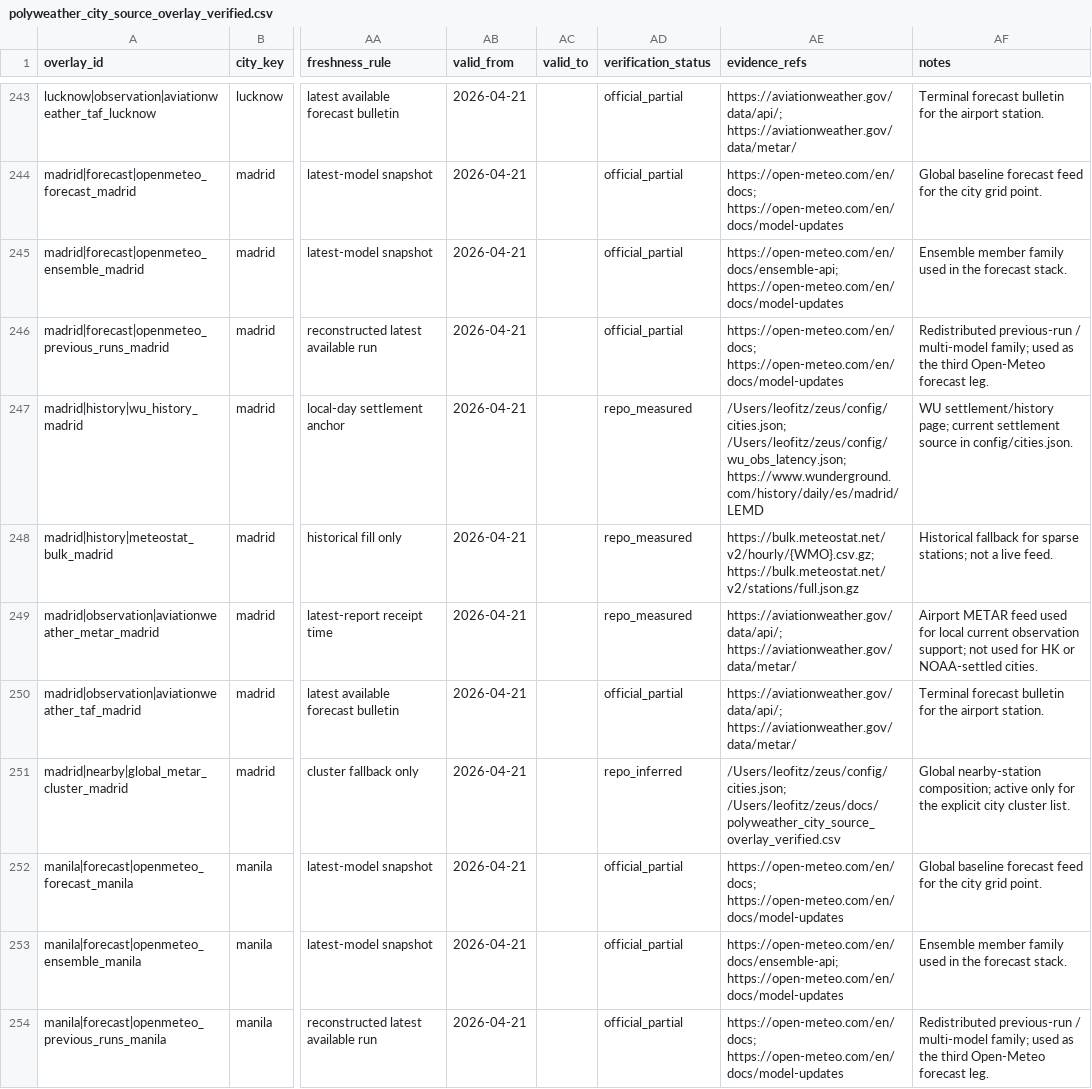
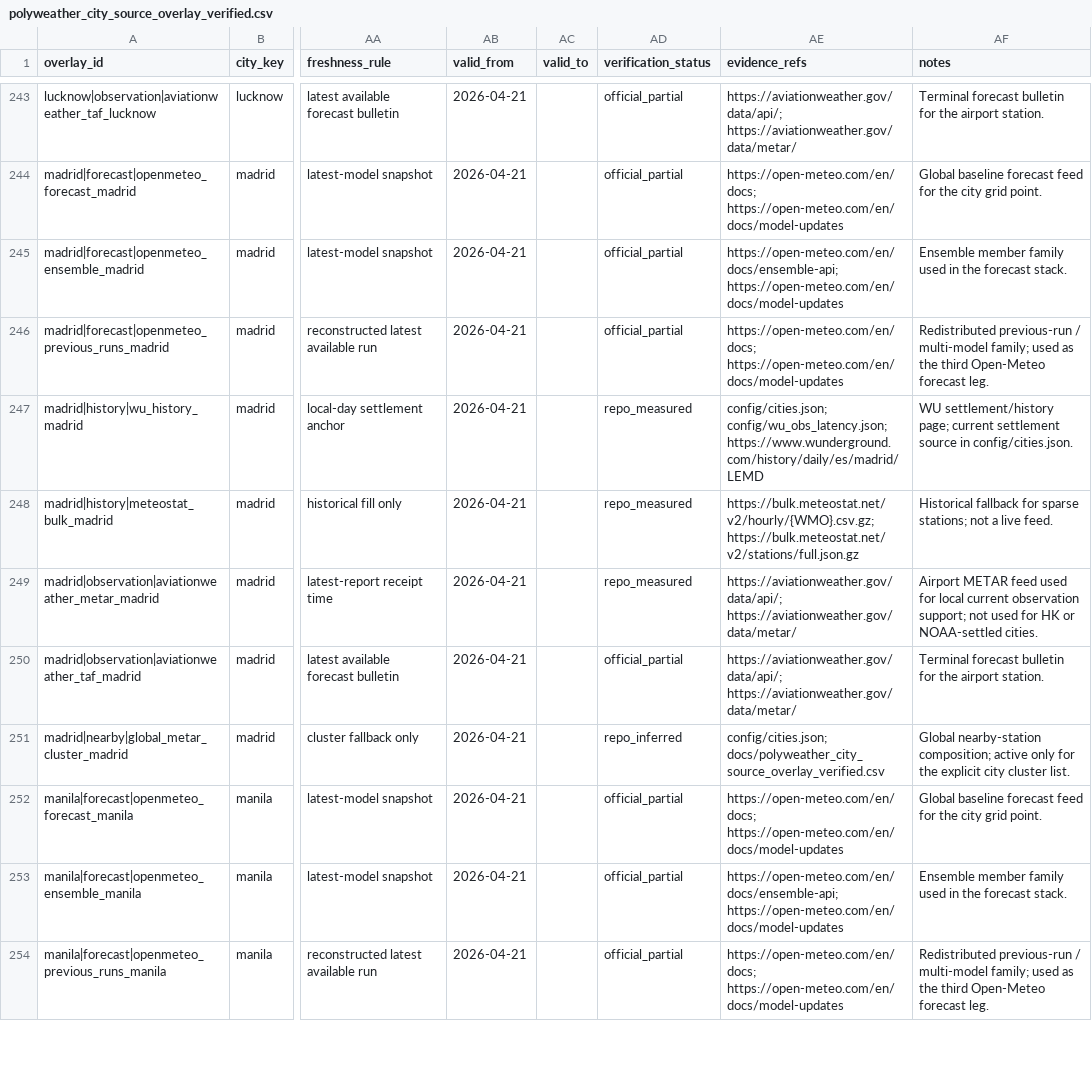
Before and after one commit to fitz-s/zeus, a CSV file: docs/polyweather_city_source_overlay_verified.csv, drawn as a sheet; only a part is shown, gaps mark what is left out; the diff covers the shown part only; the diff names each change by its address in the sheet, - before the commit and + after, or states it on an @@ line.

Commit message:
docs(redact): strip personal machine paths from docs
/Users/leofitz/... absolute paths across docs/ leak the operator's local
username and directory layout with no benefit to readers. Convert in-repo
targets to repo-relative paths and out-of-repo targets to <local>/... stubs
that keep the meaningful tail.

```diff
--- a/docs/polyweather_city_source_overlay_verified.csv
+++ b/docs/polyweather_city_source_overlay_verified.csv
-AE247 (evidence_refs): /Users/leofitz/zeus/config/cities.json; /Users/leofitz/zeus/config/wu_obs_latency.json; https://www.wunderground.com/history/daily/es/madrid/LEMD
+AE247 (evidence_refs): config/cities.json; config/wu_obs_latency.json; https://www.wunderground.com/history/daily/es/madrid/LEMD
-AE251 (evidence_refs): /Users/leofitz/zeus/config/cities.json; /Users/leofitz/zeus/docs/polyweather_city_source_overlay_verified.csv
+AE251 (evidence_refs): config/cities.json; docs/polyweather_city_source_overlay_verified.csv
```
Also changed, not shown: 96 edited cells elsewhere in this file, 7 other files.
